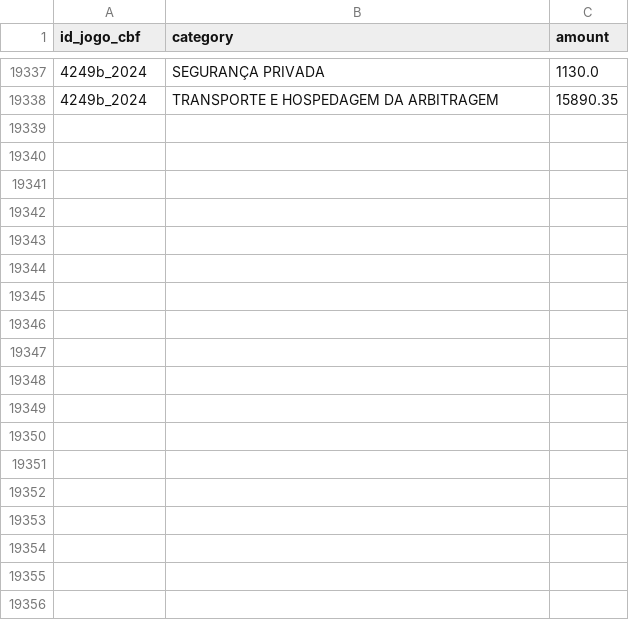
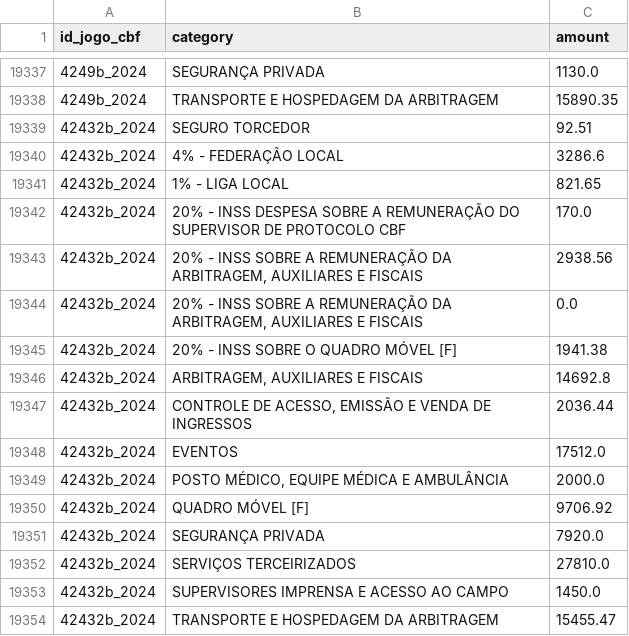
Before and after one commit to joaovfcarvalho/robo-bordero, a CSV file: csv/despesas_detalhe.csv, drawn as a sheet; only a part is shown, gaps mark what is left out; the diff names each change by its address in the sheet, - before the commit and + after, or states it on an @@ line.

```diff
--- a/csv/despesas_detalhe.csv
+++ b/csv/despesas_detalhe.csv
+row 19339: 42432b_2024 | SEGURO TORCEDOR | 92.51
+row 19340: 42432b_2024 | 4% - FEDERAÇÃO LOCAL | 3286.6
+row 19341: 42432b_2024 | 1% - LIGA LOCAL | 821.65
+row 19342: 42432b_2024 | 20% - INSS DESPESA SOBRE A REMUNERAÇÃO DO SUPERVISOR DE PROTOCOLO CBF | 170.0
+row 19343: 42432b_2024 | 20% - INSS SOBRE A REMUNERAÇÃO DA ARBITRAGEM, AUXILIARES E FISCAIS | 2938.56
+row 19344: 42432b_2024 | 20% - INSS SOBRE A REMUNERAÇÃO DA ARBITRAGEM, AUXILIARES E FISCAIS | 0.0
+row 19345: 42432b_2024 | 20% - INSS SOBRE O QUADRO MÓVEL [F] | 1941.38
+row 19346: 42432b_2024 | ARBITRAGEM, AUXILIARES E FISCAIS | 14692.8
+row 19347: 42432b_2024 | CONTROLE DE ACESSO, EMISSÃO E VENDA DE INGRESSOS | 2036.44
+row 19348: 42432b_2024 | EVENTOS | 17512.0
+row 19349: 42432b_2024 | POSTO MÉDICO, EQUIPE MÉDICA E AMBULÂNCIA | 2000.0
+row 19350: 42432b_2024 | QUADRO MÓVEL [F] | 9706.92
+row 19351: 42432b_2024 | SEGURANÇA PRIVADA | 7920.0
+row 19352: 42432b_2024 | SERVIÇOS TERCEIRIZADOS | 27810.0
+row 19353: 42432b_2024 | SUPERVISORES IMPRENSA E ACESSO AO CAMPO | 1450.0
+row 19354: 42432b_2024 | TRANSPORTE E HOSPEDAGEM DA ARBITRAGEM | 15455.47
```
Also changed, not shown: csv/jogos_resumo.csv, 37 other files.
